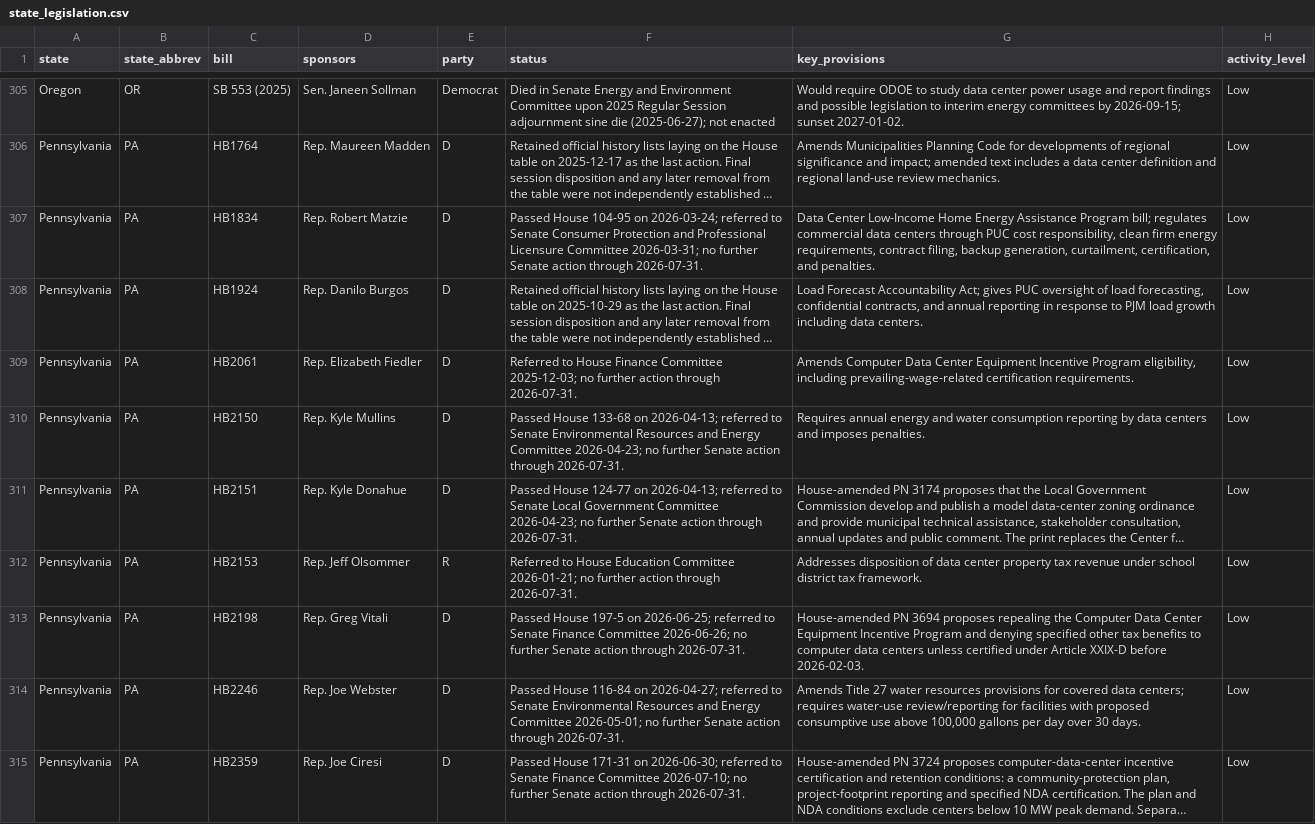
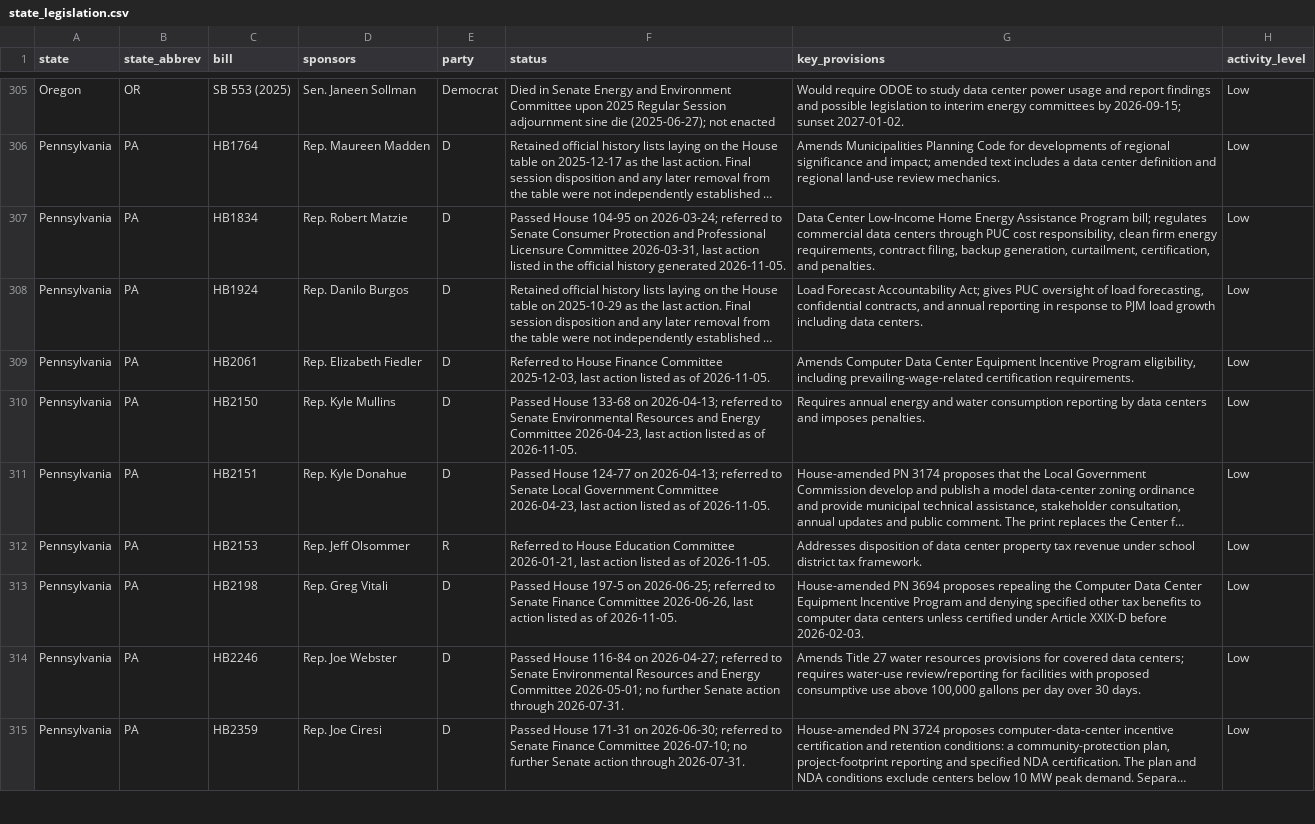
Before and after one commit to mjbommar/moratorium-data-2026, a CSV file: data/state_legislation.csv, drawn as a sheet; only a part is shown, gaps mark what is left out; long unchanged cells end in …; the diff covers the shown part only; the diff names each change by its address in the sheet, - before the commit and + after, or states it on an @@ line.

```diff
--- a/data/state_legislation.csv
+++ b/data/state_legislation.csv
-F307 (status): …Licensure Committee 2026-03-31; no further Senate action through 2026-07-31.
+F307 (status): …Licensure Committee 2026-03-31, last action listed in the official history generated 2026-11-05.
-F309 (status): …Finance Committee 2025-12-03; no further action through 2026-07-31.
+F309 (status): …Finance Committee 2025-12-03, last action listed as of 2026-11-05.
-F310 (status): …Energy Committee 2026-04-23; no further Senate action through 2026-07-31.
+F310 (status): …Energy Committee 2026-04-23, last action listed as of 2026-11-05.
-F311 (status): …Government Committee 2026-04-23; no further Senate action through 2026-07-31.
+F311 (status): …Government Committee 2026-04-23, last action listed as of 2026-11-05.
-F312 (status): …Education Committee 2026-01-21; no further action through 2026-07-31.
+F312 (status): …Education Committee 2026-01-21, last action listed as of 2026-11-05.
-F313 (status): …Finance Committee 2026-06-26; no further Senate action through 2026-07-31.
+F313 (status): …Finance Committee 2026-06-26, last action listed as of 2026-11-05.
```
Also changed, not shown: 9 edited cells elsewhere in this file, data/policy-scope/all-annotated.csv, data/policy-scope/not-explicitly-excluded-candidates.csv, 39 other files.
